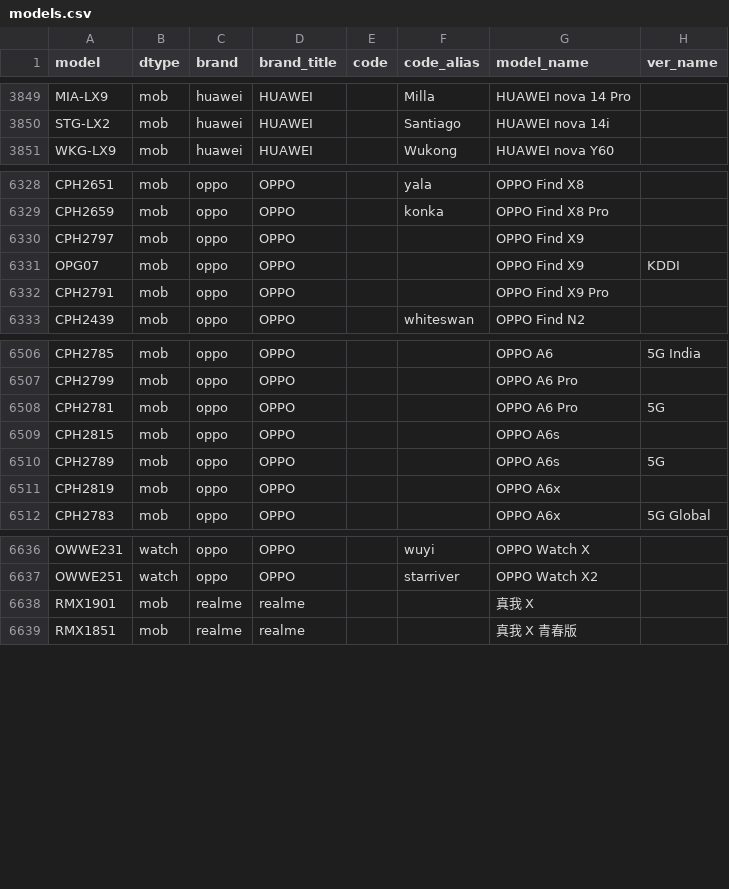
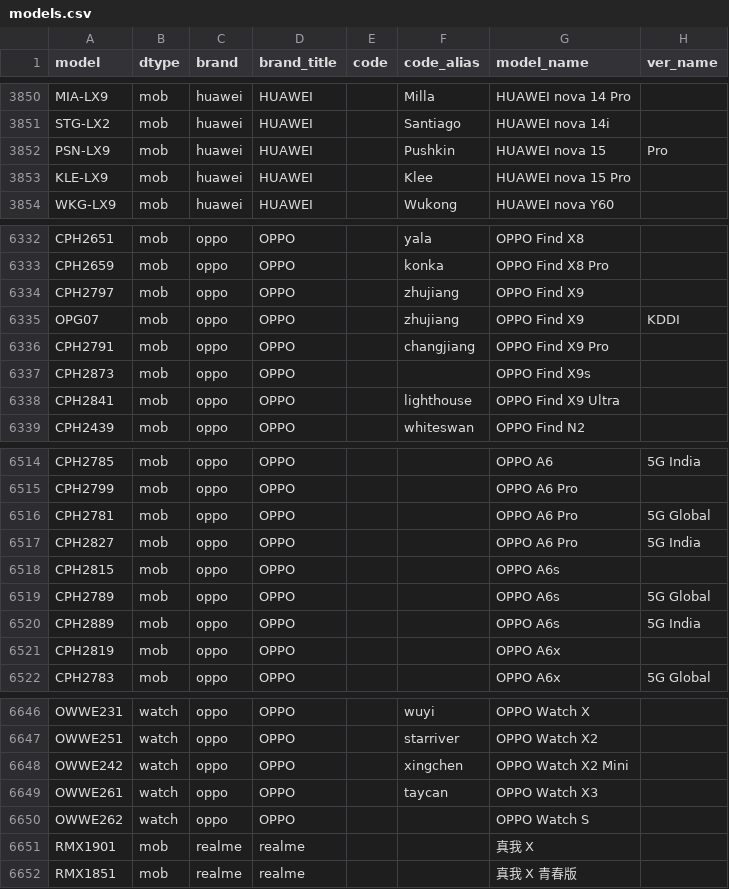
Before and after one commit to KHwang9883/MobileModels-csv, a CSV file: models.csv, drawn as a sheet; only a part is shown, gaps mark what is left out; the diff covers the shown part only.

Commit message:
Sync with MobileModels 273de680fd5105406d4d03609ee94779174843b1

```diff
--- a/models.csv
+++ b/models.csv
@@ -3850,2 +3851,4 @@ MIA-LX9,mob,huawei,HUAWEI,,Milla,HUAWEI nova 14 Pro,
 STG-LX2,mob,huawei,HUAWEI,,Santiago,HUAWEI nova 14i,
+PSN-LX9,mob,huawei,HUAWEI,,Pushkin,HUAWEI nova 15,Pro
+KLE-LX9,mob,huawei,HUAWEI,,Klee,HUAWEI nova 15 Pro,
 WKG-LX9,mob,huawei,HUAWEI,,Wukong,HUAWEI nova Y60,
@@ -6329,5 +6333,7 @@ CPH2651,mob,oppo,OPPO,,yala,OPPO Find X8,
 CPH2659,mob,oppo,OPPO,,konka,OPPO Find X8 Pro,
-CPH2797,mob,oppo,OPPO,,,OPPO Find X9,
-OPG07,mob,oppo,OPPO,,,OPPO Find X9,KDDI
-CPH2791,mob,oppo,OPPO,,,OPPO Find X9 Pro,
+CPH2797,mob,oppo,OPPO,,zhujiang,OPPO Find X9,
+OPG07,mob,oppo,OPPO,,zhujiang,OPPO Find X9,KDDI
+CPH2791,mob,oppo,OPPO,,changjiang,OPPO Find X9 Pro,
+CPH2873,mob,oppo,OPPO,,,OPPO Find X9s,
+CPH2841,mob,oppo,OPPO,,lighthouse,OPPO Find X9 Ultra,
 CPH2439,mob,oppo,OPPO,,whiteswan,OPPO Find N2,
@@ -6507,5 +6515,7 @@ CPH2785,mob,oppo,OPPO,,,OPPO A6,5G India
 CPH2799,mob,oppo,OPPO,,,OPPO A6 Pro,
-CPH2781,mob,oppo,OPPO,,,OPPO A6 Pro,5G
+CPH2781,mob,oppo,OPPO,,,OPPO A6 Pro,5G Global
+CPH2827,mob,oppo,OPPO,,,OPPO A6 Pro,5G India
 CPH2815,mob,oppo,OPPO,,,OPPO A6s,
-CPH2789,mob,oppo,OPPO,,,OPPO A6s,5G
+CPH2789,mob,oppo,OPPO,,,OPPO A6s,5G Global
+CPH2889,mob,oppo,OPPO,,,OPPO A6s,5G India
 CPH2819,mob,oppo,OPPO,,,OPPO A6x,
@@ -6637,2 +6647,5 @@ OWWE231,watch,oppo,OPPO,,wuyi,OPPO Watch X,
 OWWE251,watch,oppo,OPPO,,starriver,OPPO Watch X2,
+OWWE242,watch,oppo,OPPO,,xingchen,OPPO Watch X2 Mini,
+OWWE261,watch,oppo,OPPO,,taycan,OPPO Watch X3,
+OWWE262,watch,oppo,OPPO,,,OPPO Watch S,
 RMX1901,mob,realme,realme,,,真我 X,
```
Also changed, not shown: 4 added rows and 8 edited cells elsewhere in this file, 1 other file.
